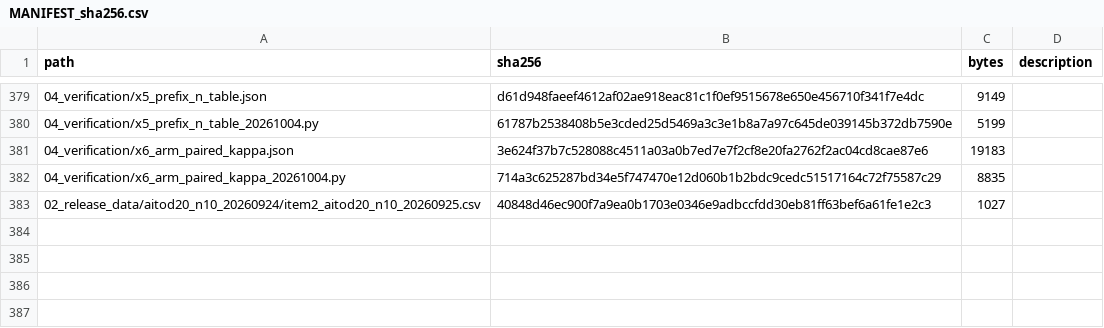
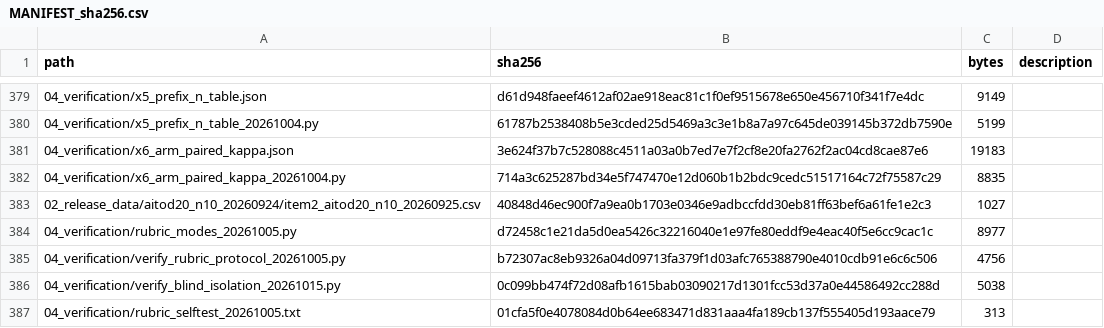
Before and after one commit to YBP2005/P2, a CSV file: MANIFEST_sha256.csv, drawn as a sheet; only a part is shown, gaps mark what is left out; the diff names each change by its address in the sheet, - before the commit and + after, or states it on an @@ line.

Commit message:
Blind-review rubric rebuilt to the three-mode protocol (per lesson 38): dimension 1 scores up from zero with credits[]/searched{}/to_earn_more[], dimensions 2/4/5/6 score down from maximum with the four-part deduction, dimensions 3/7/8 use a pre-declared required[] denominator with satisfied[] and 0.1 rounding; all dimensions and the total move to an explicit 0.1 grid; the novelty anchor becomes a calibration band (0-5 / 5-10 / 10-15) with 'any 0.1 inside a band is legal' and left-closed/right-open boundaries. Maxima and every band line are untouched. The mode table is now a single source (rubric_modes) rendered into both the task file and Appendix A.7b, with a byte-identity assertion, and verify_rubric_protocol asserts the new protocol is in place, zero stale wording remains, the maxima are unchanged, and the two copies match. Release tree: 386 files.

```diff
--- a/MANIFEST_sha256.csv
+++ b/MANIFEST_sha256.csv
+row 384: 04_verification/rubric_modes_20261005.py | d72458c1e21da5d0ea5426c32216040e1e97fe80eddf9e4eac40f5e6cc9cac1c | 8977
+row 385: 04_verification/verify_rubric_protocol_20261005.py | b72307ac8eb9326a04d09713fa379f1d03afc765388790e4010cdb91e6c6c506 | 4756
+row 386: 04_verification/verify_blind_isolation_20261015.py | 0c099bb474f72d08afb1615bab03090217d1301fcc53d37a0e44586492cc288d | 5038
+row 387: 04_verification/rubric_selftest_20261005.txt | 01cfa5f0e4078084d0b64ee683471d831aaa4fa189cb137f555405d193aace79 | 313
```
Also changed, not shown: 4 other files.
